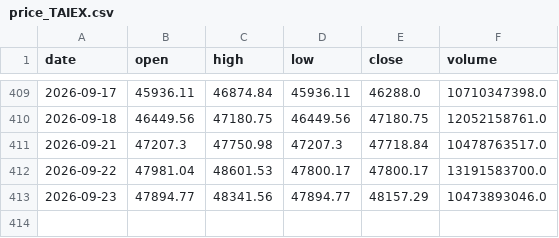
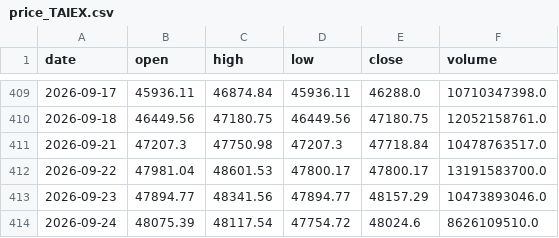
Before and after one commit to yang214639/tw-stock-daily, a CSV file: data/price_TAIEX.csv, drawn as a sheet; only a part is shown, gaps mark what is left out; the diff names each change by its address in the sheet, - before the commit and + after, or states it on an @@ line.

Commit message:
data: 2026-09-24 23:27 UTC 盤勢資料更新

```diff
--- a/data/price_TAIEX.csv
+++ b/data/price_TAIEX.csv
+row 414: 2026-09-24 | 48075.39 | 48117.54 | 47754.72 | 48024.6 | 8626109510.0
```
Also changed, not shown: data/price_2308.csv, data/price_2330.csv, 35 other files.
